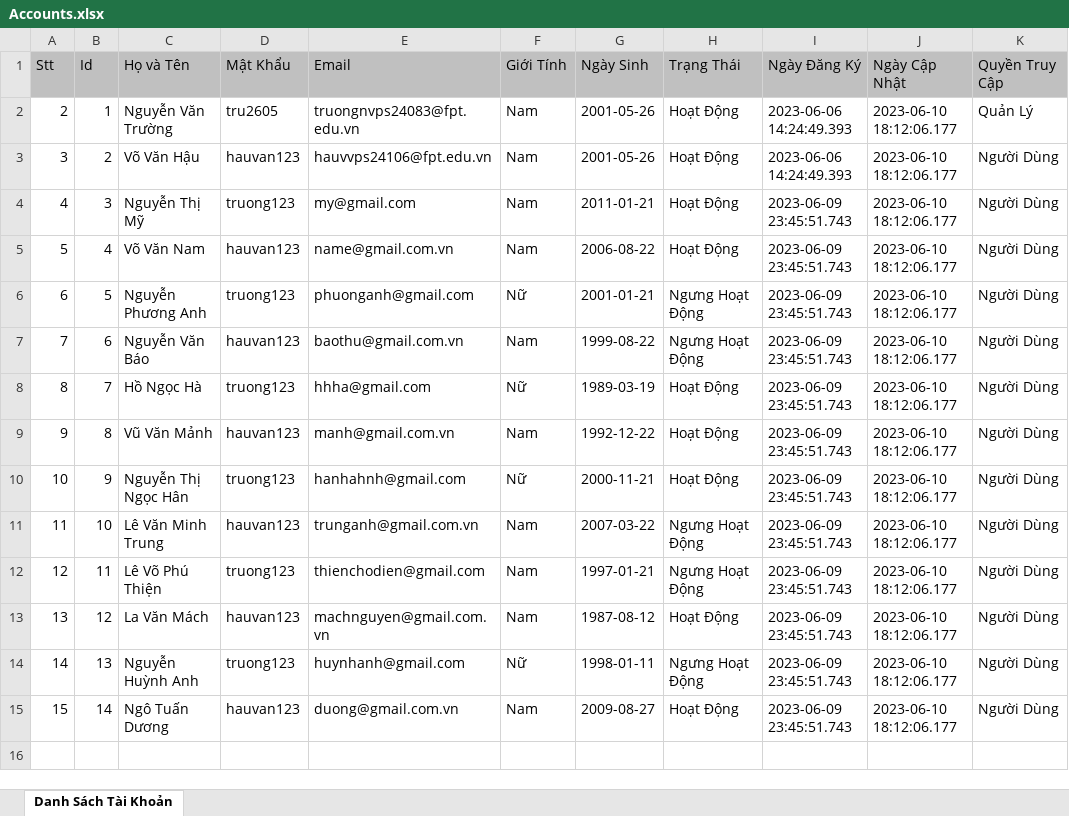
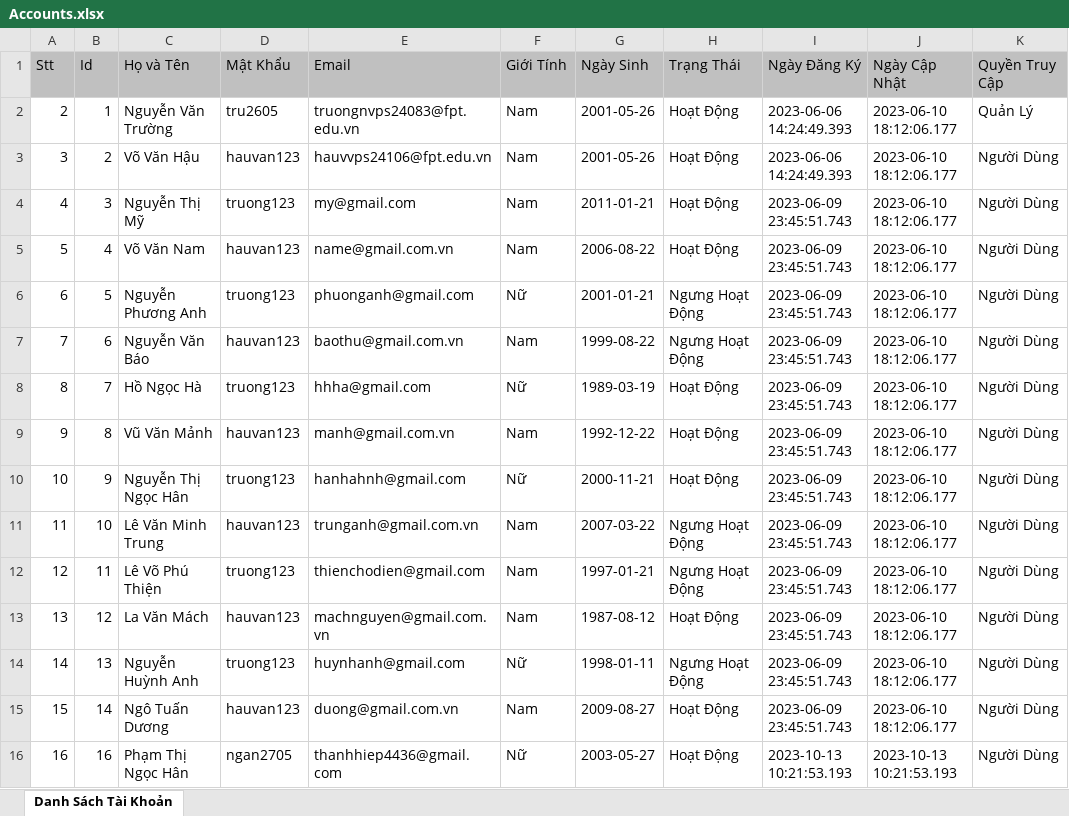
Before and after one commit to truongnguyenfpthcm2605/HTMobile, an Excel workbook: src/main/webapp/document/Accounts.xlsx, sheet Danh Sách Tài Khoản, drawn as a sheet; values as stored, in another font and other column widths than the file's, no borders; the diff names each change by its address in the sheet, - before the commit and + after, or states it on an @@ line.

```diff
--- a/src/main/webapp/document/Accounts.xlsx (sheet Danh Sách Tài Khoản)
+++ b/src/main/webapp/document/Accounts.xlsx (sheet Danh Sách Tài Khoản)
+row 16: 16 | 16 | Phạm Thị Ngọc Hân | ngan2705 | thanhhiep4436@gmail.com | Nữ | 2003-05-27 | Hoạt Động | 2023-10-13 10:21:53.193 | 2023-10-13 10:21:53.193 | Người Dùng
```
Also changed, not shown: 48 other files.
